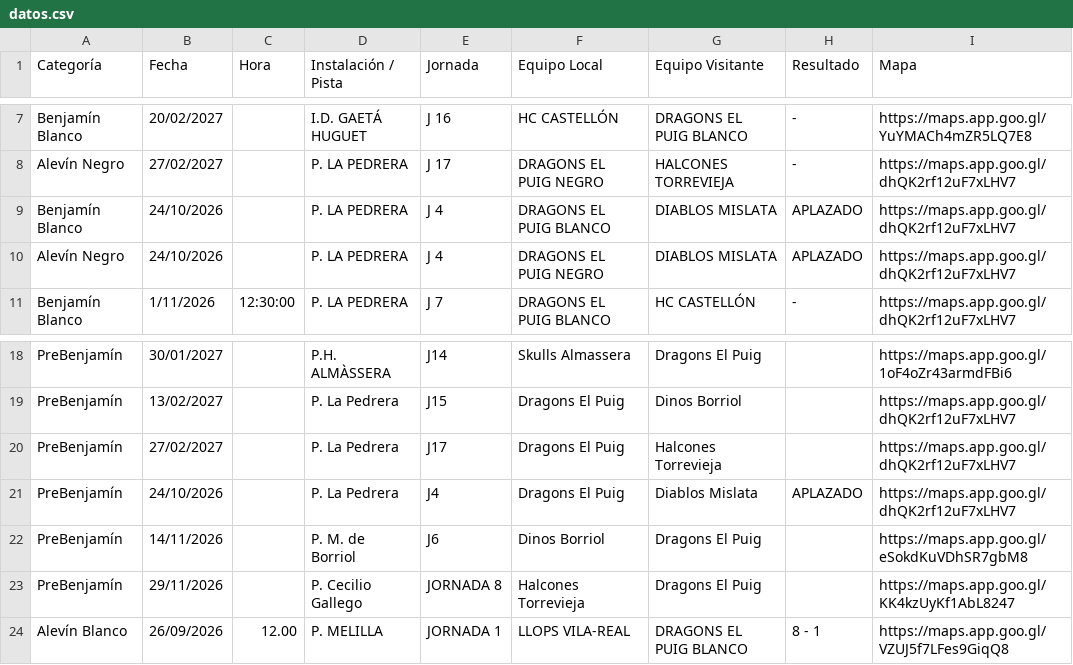
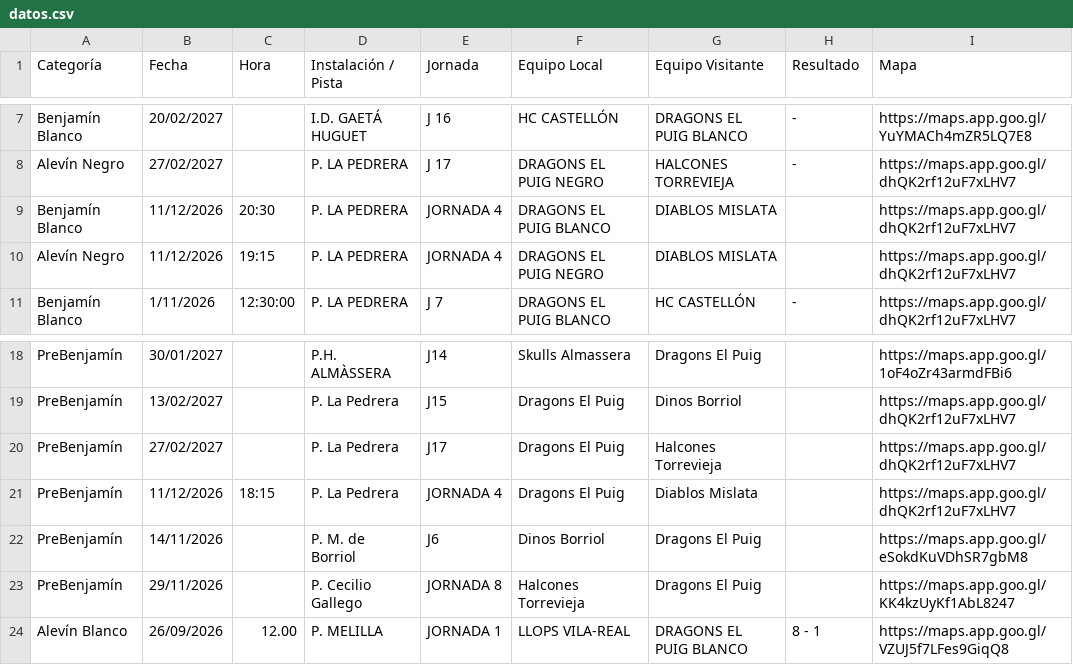
Before and after one commit to elpuigdragons/Calendario_26_27, a CSV file: datos.csv, drawn as a sheet; only a part is shown, gaps mark what is left out.

```diff
--- a/datos.csv
+++ b/datos.csv
@@ -8,4 +8,4 @@ Benjamín Blanco,20/02/2027,,I.D. GAETÁ HUGUET,J 16,HC CASTELLÓN,DRAGONS EL PU
 Alevín Negro,27/02/2027,,P. LA PEDRERA,J 17,DRAGONS EL PUIG NEGRO,HALCONES TORREVIEJA,-,https://maps.app.goo.gl/dhQK2rf12uF7xLHV7
-Benjamín Blanco,24/10/2026,,P. LA PEDRERA,J 4,DRAGONS EL PUIG BLANCO,DIABLOS MISLATA,APLAZADO,https://maps.app.goo.gl/dhQK2rf12uF7xLHV7
-Alevín Negro,24/10/2026,,P. LA PEDRERA,J 4,DRAGONS EL PUIG NEGRO,DIABLOS MISLATA,APLAZADO,https://maps.app.goo.gl/dhQK2rf12uF7xLHV7
+Benjamín Blanco,11/12/2026,20:30,P. LA PEDRERA,JORNADA 4,DRAGONS EL PUIG BLANCO,DIABLOS MISLATA,,https://maps.app.goo.gl/dhQK2rf12uF7xLHV7
+Alevín Negro,11/12/2026,19:15,P. LA PEDRERA,JORNADA 4,DRAGONS EL PUIG NEGRO,DIABLOS MISLATA,,https://maps.app.goo.gl/dhQK2rf12uF7xLHV7
 Benjamín Blanco,1/11/2026,12:30:00,P. LA PEDRERA,J 7,DRAGONS EL PUIG BLANCO,HC CASTELLÓN,-,https://maps.app.goo.gl/dhQK2rf12uF7xLHV7
@@ -20,3 +20,3 @@ PreBenjamín,13/02/2027,,P. La Pedrera,J15,Dragons El Puig,Dinos Borriol,,https:
 PreBenjamín,27/02/2027,,P. La Pedrera,J17,Dragons El Puig,Halcones Torrevieja,,https://maps.app.goo.gl/dhQK2rf12uF7xLHV7
-PreBenjamín,24/10/2026,,P. La Pedrera,J4,Dragons El Puig,Diablos Mislata,APLAZADO,https://maps.app.goo.gl/dhQK2rf12uF7xLHV7
+PreBenjamín,11/12/2026,18:15,P. La Pedrera,JORNADA 4,Dragons El Puig,Diablos Mislata,,https://maps.app.goo.gl/dhQK2rf12uF7xLHV7
 PreBenjamín,14/11/2026,,P. M. de Borriol,J6,Dinos Borriol,Dragons El Puig,,https://maps.app.goo.gl/eSokdKuVDhSR7gbM8
```
